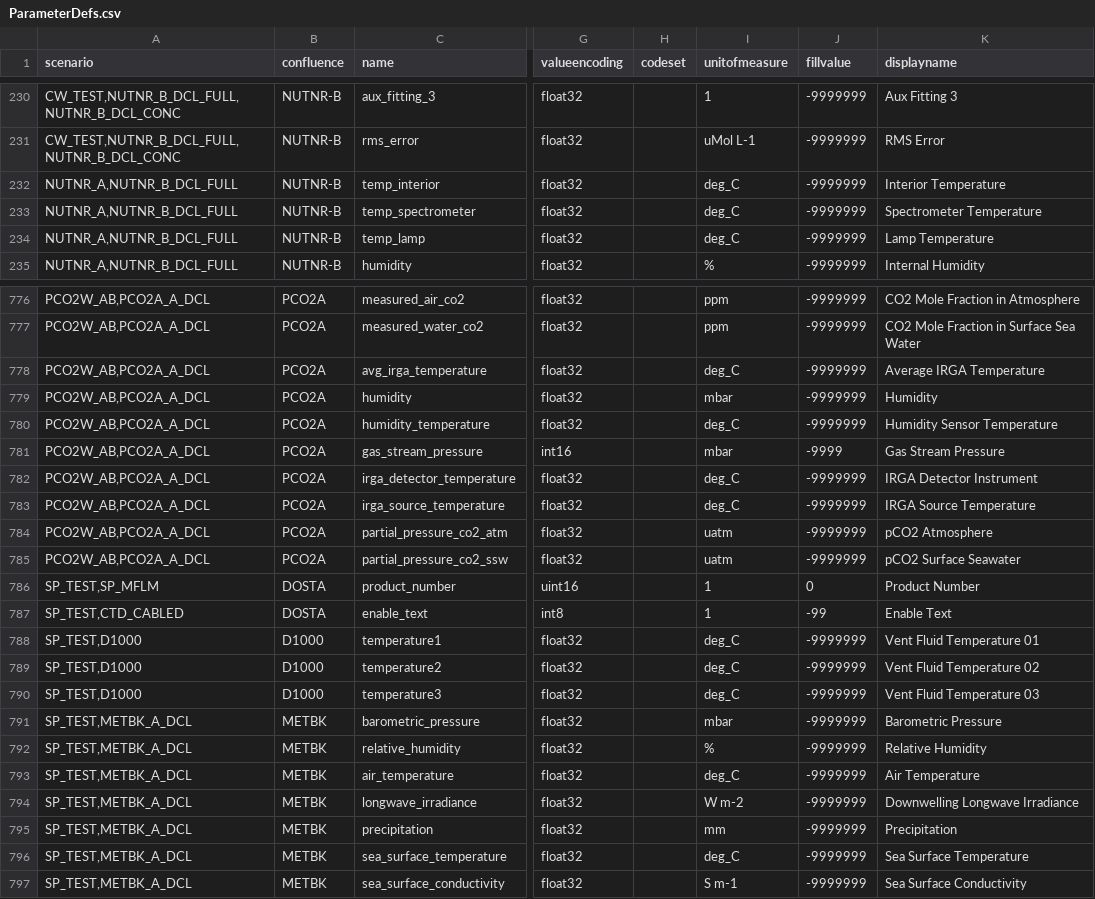
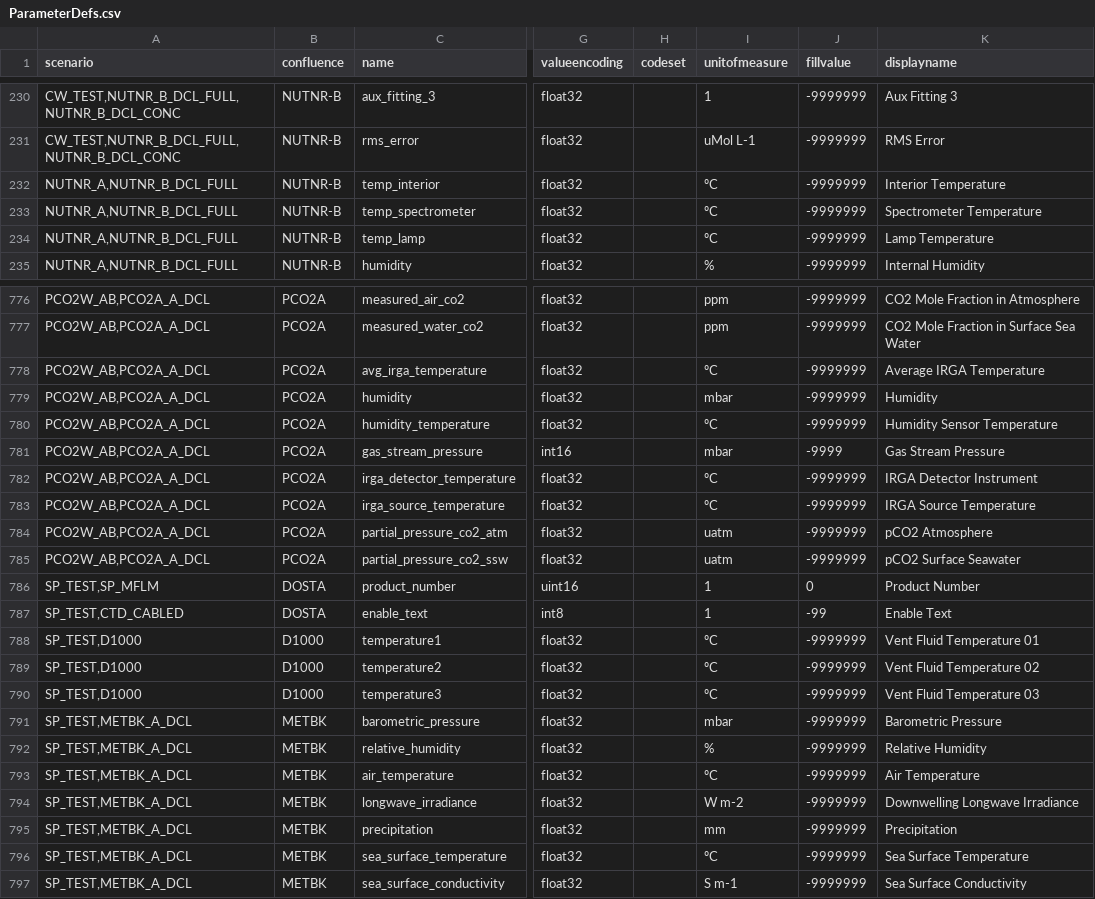
Before and after one commit to oceanobservatories/preload-database, a CSV file: csv/ParameterDefs.csv, drawn as a sheet; only a part is shown, gaps mark what is left out; the diff covers the shown part only; the diff names each change by its address in the sheet, - before the commit and + after, or states it on an @@ line.

```diff
--- a/csv/ParameterDefs.csv
+++ b/csv/ParameterDefs.csv
-I232:I234 (unitofmeasure): deg_C
+I232:I234 (unitofmeasure): ºC
-I778 (unitofmeasure): deg_C
+I778 (unitofmeasure): ºC
-I780 (unitofmeasure): deg_C
+I780 (unitofmeasure): ºC
-I782:I783 (unitofmeasure): deg_C
+I782:I783 (unitofmeasure): ºC
-I788:I790 (unitofmeasure): deg_C
+I788:I790 (unitofmeasure): ºC
-I793 (unitofmeasure): deg_C
+I793 (unitofmeasure): ºC
-I796 (unitofmeasure): deg_C
+I796 (unitofmeasure): ºC
```
Also changed, not shown: 106 edited cells elsewhere in this file.
